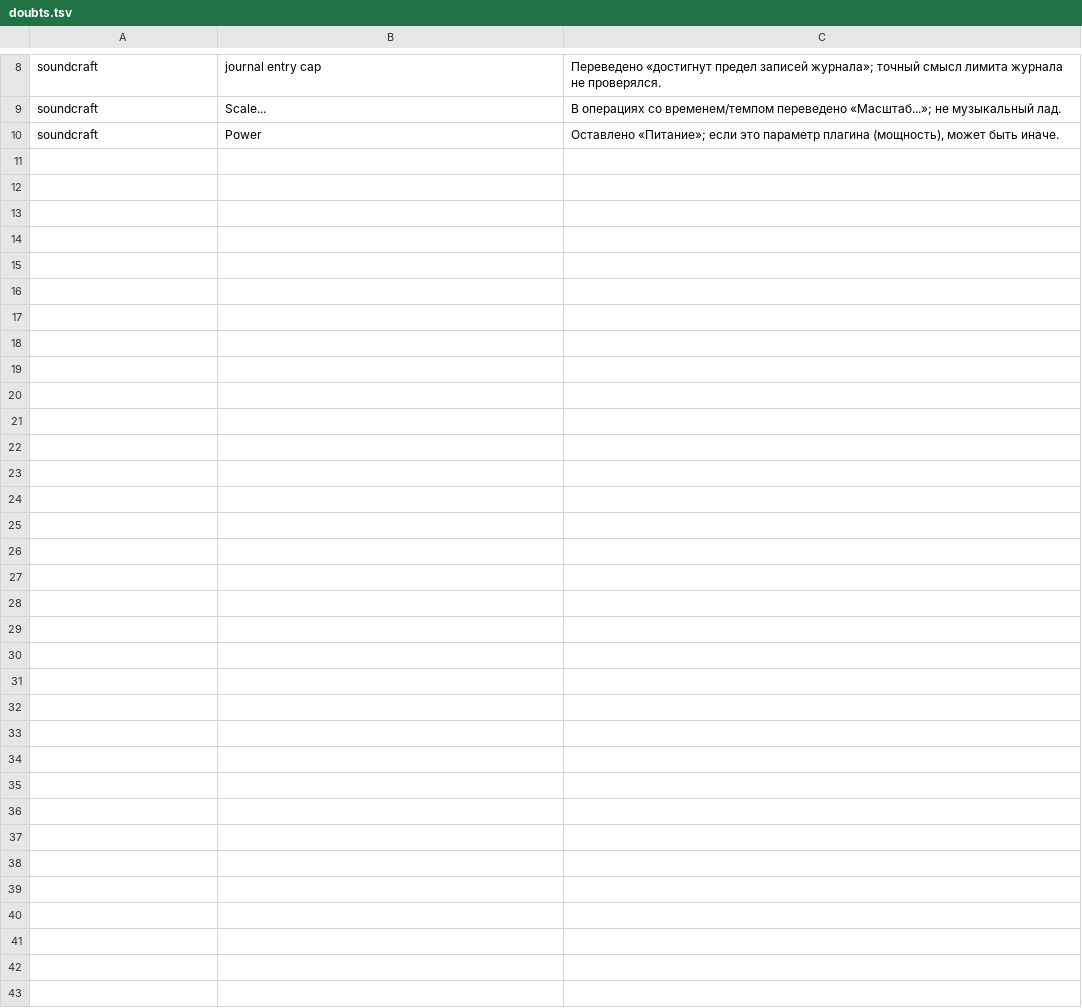
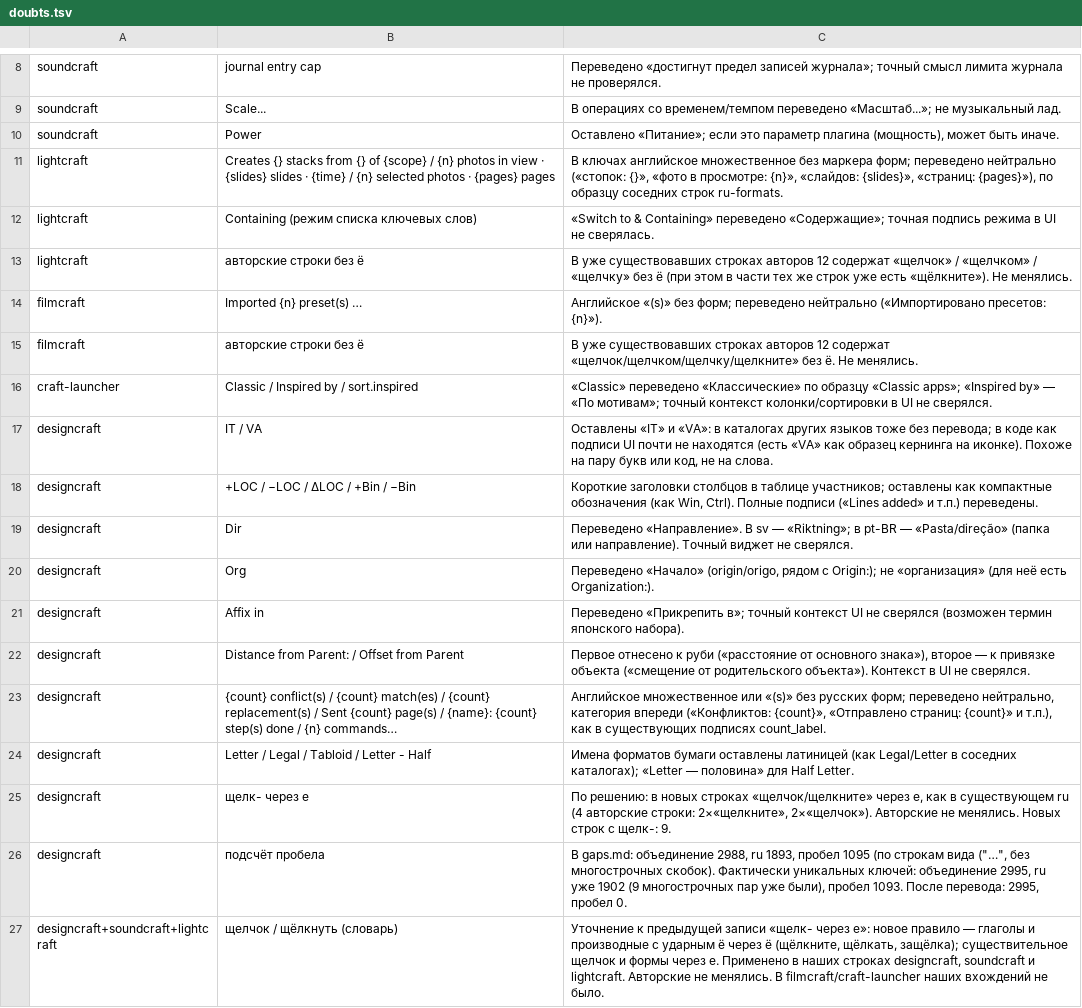
Before and after one commit to supersfera-online/artcraft-ru, a TSV file: reports/apps/doubts.tsv, drawn as a sheet; only a part is shown, gaps mark what is left out.

Commit message:
Add the doubts list and EffectCraft, launcher, and GridCraft packaging status.
Copyright (c) 2026 SuperSfera LLC, MIT OR Apache-2.0.

```diff
--- a/reports/apps/doubts.tsv
+++ b/reports/apps/doubts.tsv
@@ -10 +10,18 @@ soundcraft	Scale...	В операциях со временем/темпом п
 soundcraft	Power	Оставлено «Питание»; если это параметр плагина (мощность), может быть иначе.
+lightcraft	Creates {} stacks from {} of {scope} / {n} photos in view · {slides} slides · {time} / {n} selected photos · {pages} pages	В ключах английское множественное без маркера форм; переведено нейтрально («стопок: {}», «фото в просмотре: {n}», «слайдов: {slides}», «страниц: {pages}»), по образцу соседних строк ru-formats.
+lightcraft	Containing (режим списка ключевых слов)	«Switch to & Containing» переведено «Содержащие»; точная подпись режима в UI не сверялась.
+lightcraft	авторские строки без ё	В уже существовавших строках авторов 12 содержат «щелчок» / «щелчком» / «щелчку» без ё (при этом в части тех же строк уже есть «щёлкните»). Не менялись.
+filmcraft	Imported {n} preset(s) …	Английское «(s)» без форм; переведено нейтрально («Импортировано пресетов: {n}»).
+filmcraft	авторские строки без ё	В уже существовавших строках авторов 12 содержат «щелчок/щелчком/щелчку/щелкните» без ё. Не менялись.
+craft-launcher	Classic / Inspired by / sort.inspired	«Classic» переведено «Классические» по образцу «Classic apps»; «Inspired by» — «По мотивам»; точный контекст колонки/сортировки в UI не сверялся.
+designcraft	IT / VA	Оставлены «IT» и «VA»: в каталогах других языков тоже без перевода; в коде как подписи UI почти не находятся (есть «VA» как образец кернинга на иконке). Похоже на пару букв или код, не на слова.
+designcraft	+LOC / −LOC / ΔLOC / +Bin / −Bin	Короткие заголовки столбцов в таблице участников; оставлены как компактные обозначения (как Win, Ctrl). Полные подписи («Lines added» и т.п.) переведены.
+designcraft	Dir	Переведено «Направление». В sv — «Riktning»; в pt-BR — «Pasta/direção» (папка или направление). Точный виджет не сверялся.
+designcraft	Org	Переведено «Начало» (origin/origo, рядом с Origin:); не «организация» (для неё есть Organization:).
+designcraft	Affix in	Переведено «Прикрепить в»; точный контекст UI не сверялся (возможен термин японского набора).
+designcraft	Distance from Parent: / Offset from Parent	Первое отнесено к руби («расстояние от основного знака»), второе — к привязке объекта («смещение от родительского объекта»). Контекст в UI не сверялся.
+designcraft	{count} conflict(s) / {count} match(es) / {count} replacement(s) / Sent {count} page(s) / {name}: {count} step(s) done / {n} commands…	Английское множественное или «(s)» без русских форм; переведено нейтрально, категория впереди («Конфликтов: {count}», «Отправлено страниц: {count}» и т.п.), как в существующих подписях count_label.
+designcraft	Letter / Legal / Tabloid / Letter - Half	Имена форматов бумаги оставлены латиницей (как Legal/Letter в соседних каталогах); «Letter — половина» для Half Letter.
+designcraft	щелк- через е	По решению: в новых строках «щелчок/щелкните» через е, как в существующем ru (4 авторские строки: 2×«щелкните», 2×«щелчок»). Авторские не менялись. Новых строк с щелк-: 9.
+designcraft	подсчёт пробела	В gaps.md: объединение 2988, ru 1893, пробел 1095 (по строкам вида ("…", без многострочных скобок). Фактически уникальных ключей: объединение 2995, ru уже 1902 (9 многострочных пар уже были), пробел 1093. После перевода: 2995, пробел 0.
+designcraft+soundcraft+lightcraft	щелчок / щёлкнуть (словарь)	Уточнение к предыдущей записи «щелк- через е»: новое правило — глаголы и производные с ударным ё через ё (щёлкните, щёлкать, защёлка); существительное щелчок и формы через е. Применено в наших строках designcraft, soundcraft и lightcraft. Авторские не менялись. В filmcraft/craft-launcher наших вхождений не было.
```
Also changed, not shown: 3 other files.
